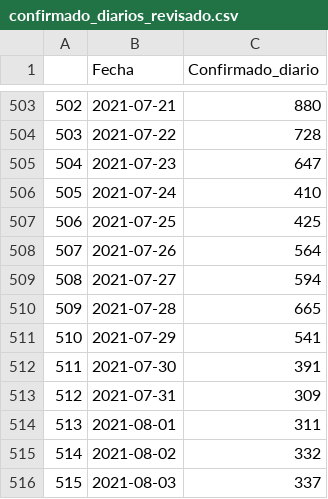
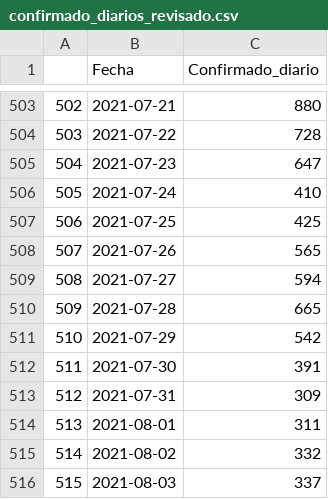
Before and after one commit to NeryC/EPYModelBack, a CSV file: public/data/confirmado_diarios_revisado.csv, drawn as a sheet; only a part is shown, gaps mark what is left out; the diff covers the shown part only.

```diff
--- a/public/data/confirmado_diarios_revisado.csv
+++ b/public/data/confirmado_diarios_revisado.csv
@@ -507,6 +507,6 @@
 "506",2021-07-25,425
-"507",2021-07-26,564
+"507",2021-07-26,565
 "508",2021-07-27,594
 "509",2021-07-28,665
-"510",2021-07-29,541
+"510",2021-07-29,542
 "511",2021-07-30,391
```
Also changed, not shown: 7 added rows and 9 edited cells elsewhere in this file, public/data/Fallecidos_diarios_revisado.csv, public/data/Inmunizado_diarios.csv, 31 other files.
